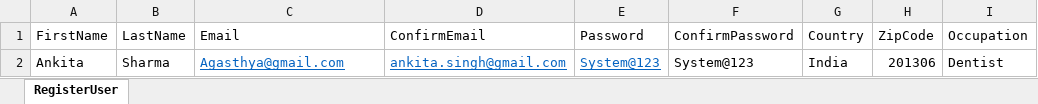
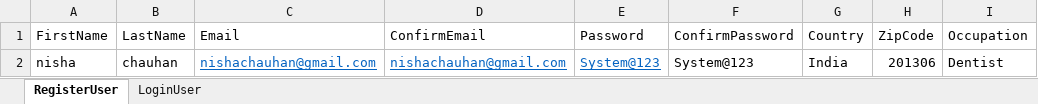
Before and after one commit to jyotsna-1504/SeleniumCSharp-DemoProj, an Excel workbook: ConfigFile/TestDataFile.xlsx, sheet RegisterUser, drawn as a sheet; only a part is shown; values as stored, in another font and other column widths than the file's, no borders; the diff names each change by its address in the sheet, - before the commit and + after, or states it on an @@ line.

Commit message:
FinalWorkingTest

```diff
--- a/ConfigFile/TestDataFile.xlsx (sheet RegisterUser)
+++ b/ConfigFile/TestDataFile.xlsx (sheet RegisterUser)
+sheet tab: LoginUser
-A2 (FirstName): Ankita
+A2 (FirstName): nisha
-B2 (LastName): Sharma
+B2 (LastName): chauhan
-C2 (Email): Agasthya@gmail.com
+C2 (Email): nishachauhan@gmail.com
-D2 (ConfirmEmail): ankita.singh@gmail.com
+D2 (ConfirmEmail): nishachauhan@gmail.com
```
Also changed, not shown: 8 other files.
